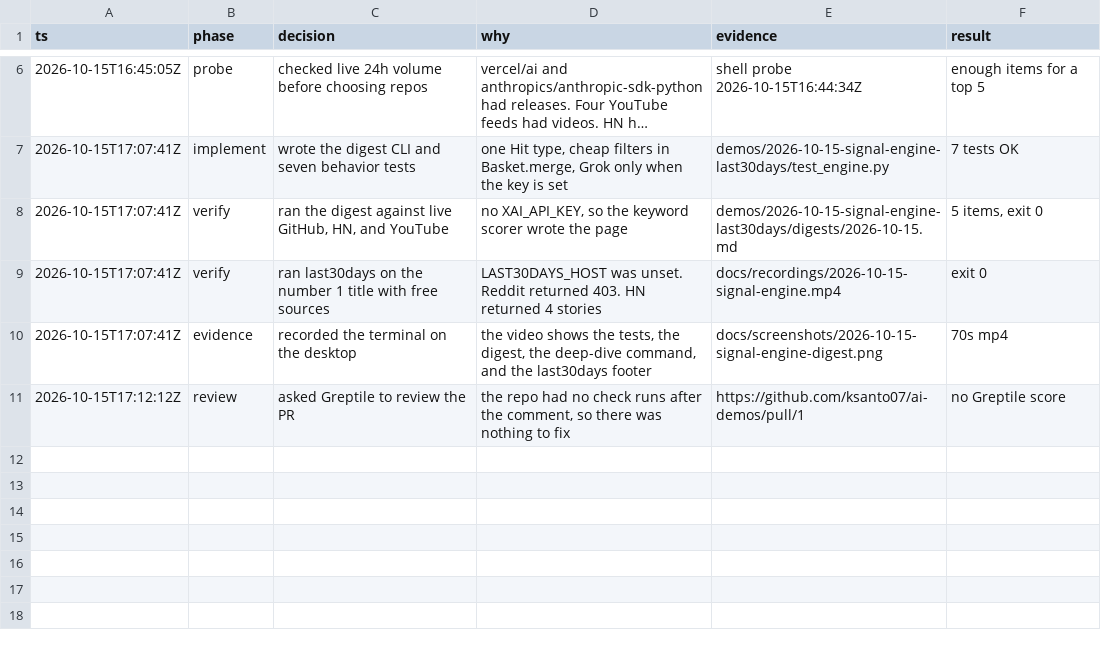
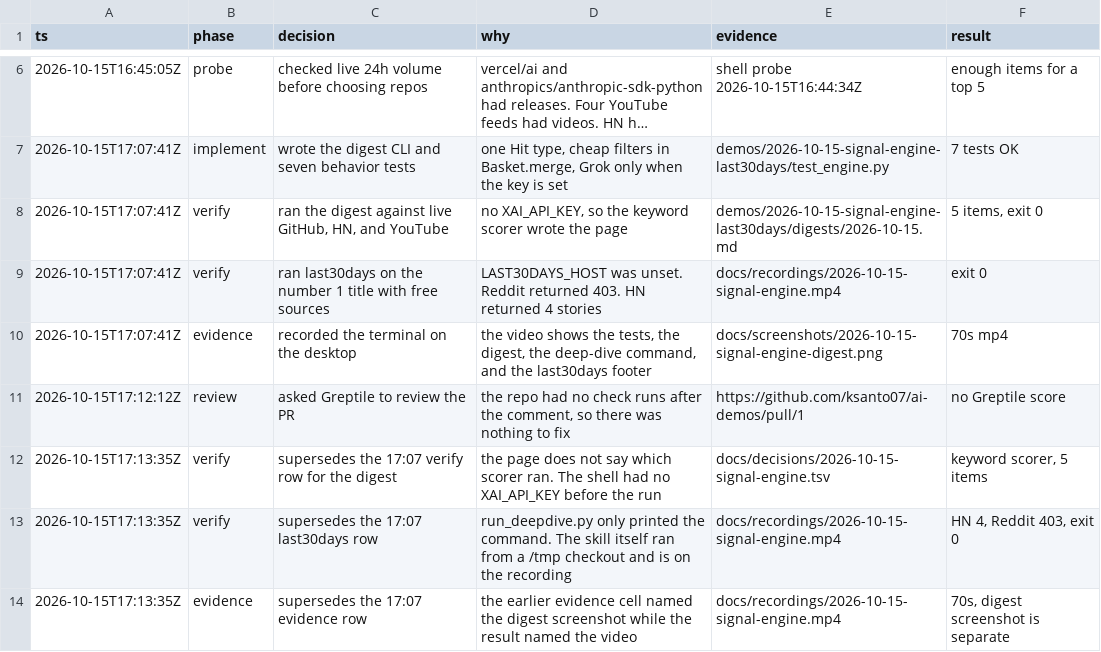
Before and after one commit to ksanto07/ai-demos, a TSV file: docs/decisions/2026-10-15-signal-engine.tsv, drawn as a sheet; only a part is shown, gaps mark what is left out; long unchanged cells end in …; the diff names each change by its address in the sheet, - before the commit and + after, or states it on an @@ line.

```diff
--- a/docs/decisions/2026-10-15-signal-engine.tsv
+++ b/docs/decisions/2026-10-15-signal-engine.tsv
+row 12: 2026-10-15T17:13:35Z | verify | supersedes the 17:07 verify row for the digest | the page does not say which scorer ran. The shell had no XAI_API_KEY before the run | docs/decisions/2026-10-15-signal-engine.tsv | keyword scorer, 5 items
+row 13: 2026-10-15T17:13:35Z | verify | supersedes the 17:07 last30days row | run_deepdive.py only printed the command. The skill itself ran from a /tmp checkout and is on the recording | docs/recordings/2026-10-15-signal-engine.mp4 | HN 4, Reddit 403, exit 0
+row 14: 2026-10-15T17:13:35Z | evidence | supersedes the 17:07 evidence row | the earlier evidence cell named the digest screenshot while the result named the video | docs/recordings/2026-10-15-signal-engine.mp4 | 70s, digest screenshot is separate
```
Also changed, not shown: 1 other file.
